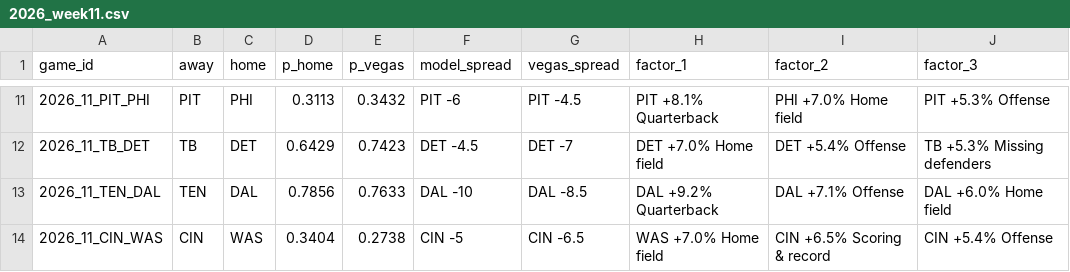
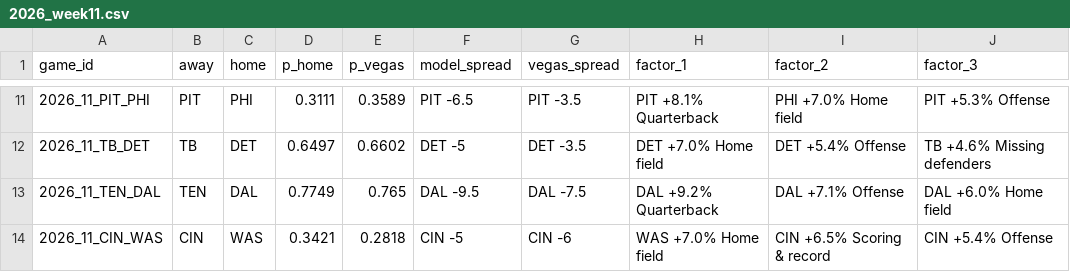
Before and after one commit to arinb44/NFLGamePredictorModel, a CSV file: reports/predictions/2026_week11.csv, drawn as a sheet; only a part is shown, gaps mark what is left out; the diff covers the shown part only.

```diff
--- a/reports/predictions/2026_week11.csv
+++ b/reports/predictions/2026_week11.csv
@@ -11,4 +11,4 @@ game_id,away,home,p_home,p_vegas,model_spread,vegas_spread,factor_1,factor_2,fac
-2026_11_PIT_PHI,PIT,PHI,0.3113,0.3432,PIT -6,PIT -4.5,PIT +8.1% Quarterback,PHI +7.0% Home field,PIT +5.3% Offense
-2026_11_TB_DET,TB,DET,0.6429,0.7423,DET -4.5,DET -7,DET +7.0% Home field,DET +5.4% Offense,TB +5.3% Missing defenders
-2026_11_TEN_DAL,TEN,DAL,0.7856,0.7633,DAL -10,DAL -8.5,DAL +9.2% Quarterback,DAL +7.1% Offense,DAL +6.0% Home field
-2026_11_CIN_WAS,CIN,WAS,0.3404,0.2738,CIN -5,CIN -6.5,WAS +7.0% Home field,CIN +6.5% Scoring & record,CIN +5.4% Offense
+2026_11_PIT_PHI,PIT,PHI,0.3111,0.3589,PIT -6.5,PIT -3.5,PIT +8.1% Quarterback,PHI +7.0% Home field,PIT +5.3% Offense
+2026_11_TB_DET,TB,DET,0.6497,0.6602,DET -5,DET -3.5,DET +7.0% Home field,DET +5.4% Offense,TB +4.6% Missing defenders
+2026_11_TEN_DAL,TEN,DAL,0.7749,0.765,DAL -9.5,DAL -7.5,DAL +9.2% Quarterback,DAL +7.1% Offense,DAL +6.0% Home field
+2026_11_CIN_WAS,CIN,WAS,0.3421,0.2818,CIN -5,CIN -6,WAS +7.0% Home field,CIN +6.5% Scoring & record,CIN +5.4% Offense
```
Also changed, not shown: 32 edited cells elsewhere in this file, reports/live_tracking.csv, reports/prime_time_splits.csv.
